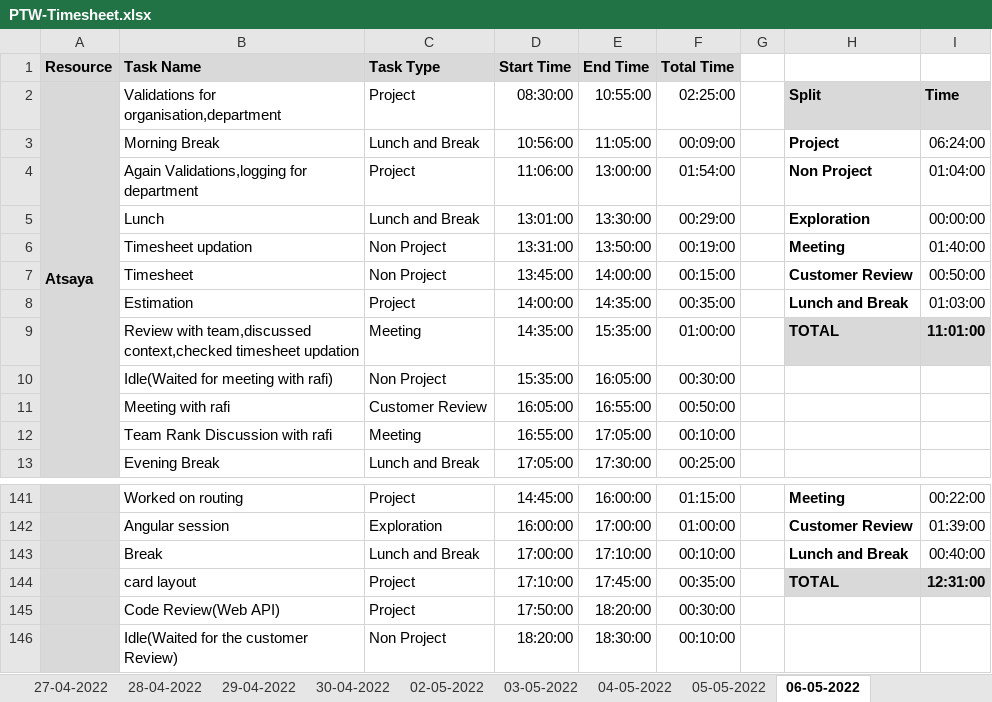
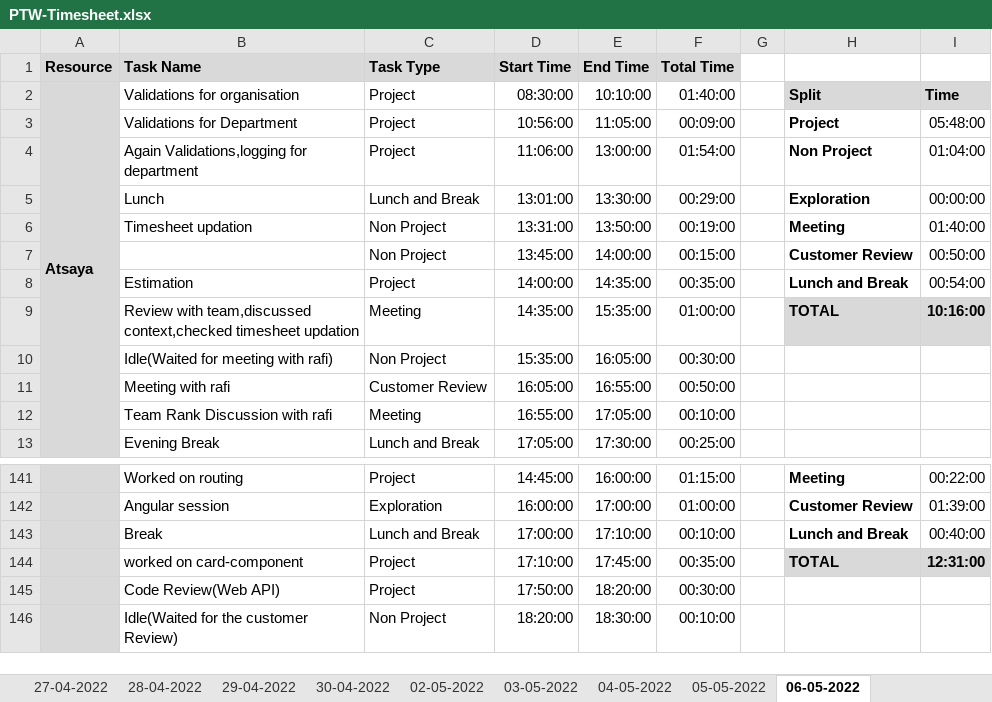
Before and after one commit to Tenacious-Org/Project-A5, an Excel workbook: Process/Timesheet/PTW-Timesheet.xlsx, sheet 06-05-2022, drawn as a sheet; only a part is shown, gaps mark what is left out; values as stored, in another font and other column widths than the file's, no borders; conditional formats not drawn; the diff names each change by its address in the sheet, - before the commit and + after, or states it on an @@ line.

Commit message:
Update PTW-Timesheet.xlsx

```diff
--- a/Process/Timesheet/PTW-Timesheet.xlsx (sheet 06-05-2022)
+++ b/Process/Timesheet/PTW-Timesheet.xlsx (sheet 06-05-2022)
-B2 (Task Name): Validations for organisation,department
+B2 (Task Name): Validations for organisation
-E2 (End Time): 10:55:00
+E2 (End Time): 10:10:00
-F2 (Total Time): 02:25:00
+F2 (Total Time): 01:40:00
-B3 (Task Name): Morning Break
+B3 (Task Name): Validations for Department
-C3 (Task Type): Lunch and Break
+C3 (Task Type): Project
-I3: 06:24:00
+I3: 05:48:00
-B7 (Task Name): Timesheet
+B7 (Task Name): (empty)
-I8: 01:03:00
+I8: 00:54:00
-I9: 11:01:00
+I9: 10:16:00
-B144 (Task Name): card layout
+B144 (Task Name): worked on card-component
```
